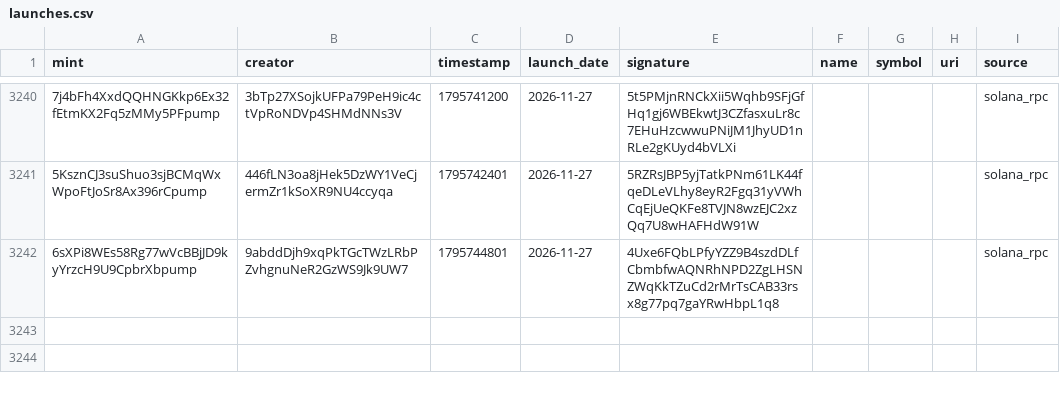
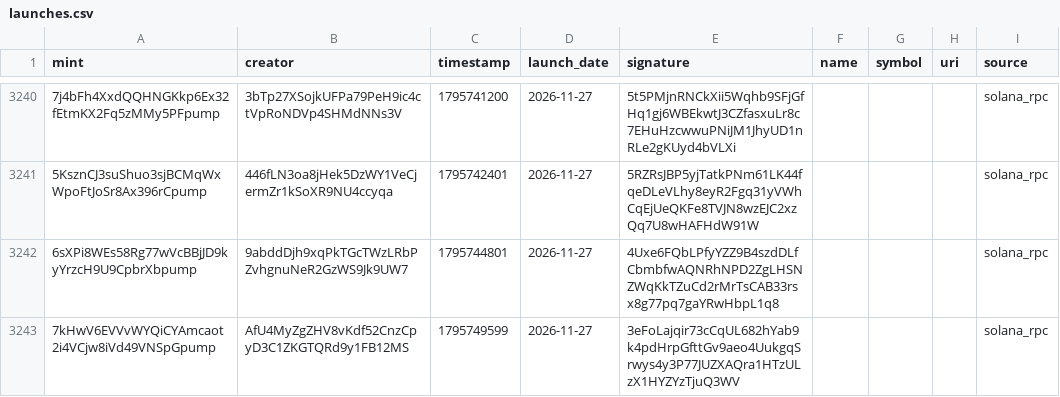
Before and after one commit to 01tsos/pumpfun-data, a CSV file: data/launches.csv, drawn as a sheet; only a part is shown, gaps mark what is left out; the diff names each change by its address in the sheet, - before the commit and + after, or states it on an @@ line.

Commit message:
Auto-update launches

```diff
--- a/data/launches.csv
+++ b/data/launches.csv
+row 3243: 7kHwV6EVVvWYQiCYAmcaot2i4VCjw8iVd49VNSpGpump | AfU4MyZgZHV8vKdf52CnzCpyD3C1ZKGTQRd9y1FB12MS | 1795749599 | 2026-11-27 | 3eFoLajqir73cCqUL682hYab9k4pdHrpGfttGv9aeo4UukgqSrwys4y3P77JUZXAQra1HTzULzX1HYZYzTjuQ3WV |  |  |  | solana_rpc
```
Also changed, not shown: 1 other file.
